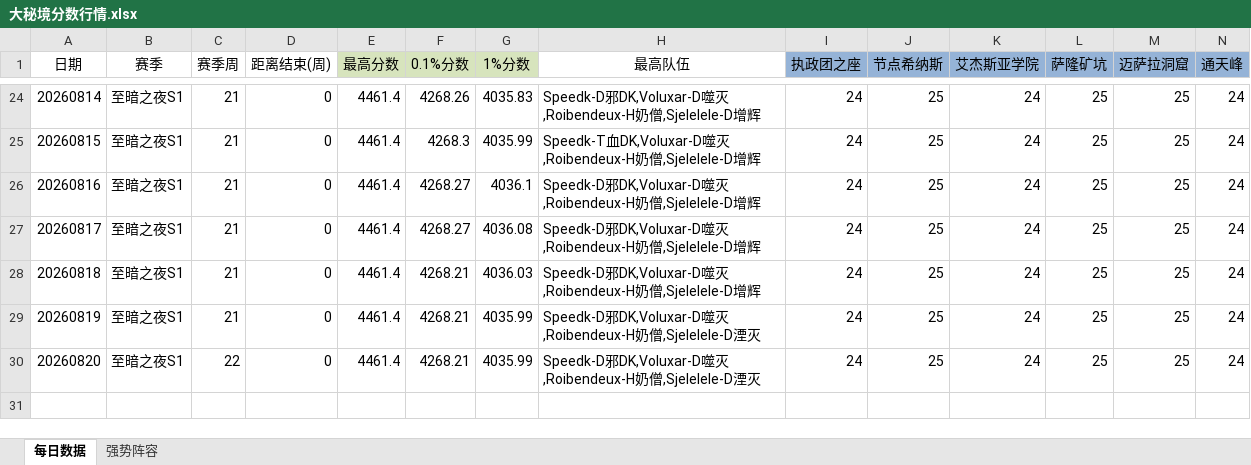
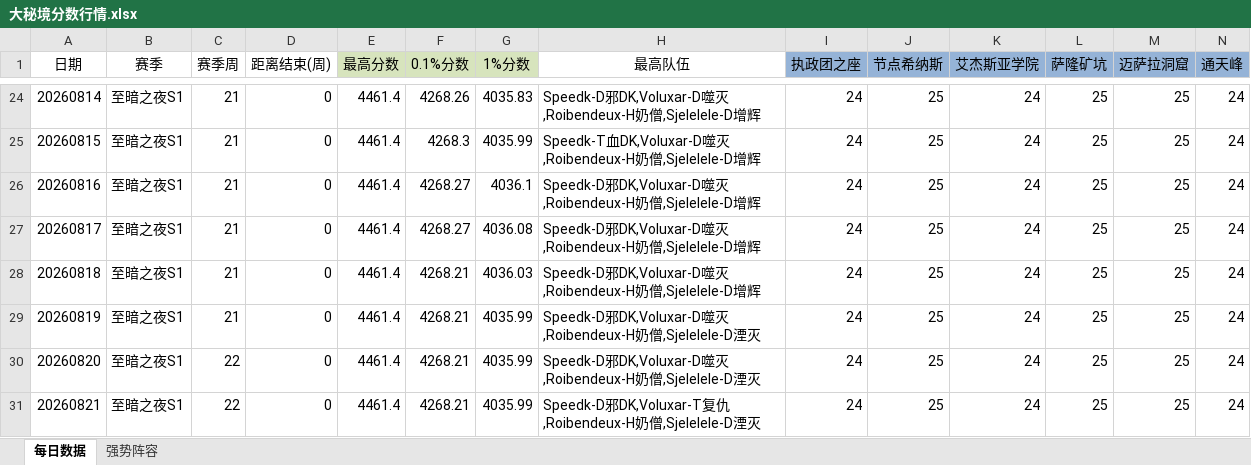
Before and after one commit to lvxingzhi/WowDailyReport, an Excel workbook: 大秘境分数行情.xlsx, sheet 每日数据, drawn as a sheet; only a part is shown, gaps mark what is left out; values as stored, in another font and other column widths than the file's, no borders; rows hold the shown columns only; the diff names each change by its address in the sheet, - before the commit and + after, or states it on an @@ line.

```diff
--- a/大秘境分数行情.xlsx (sheet 每日数据)
+++ b/大秘境分数行情.xlsx (sheet 每日数据)
+row 31: 20260821 | 至暗之夜S1 | 22 | 0 | 4461.4 | 4268.21 | 4035.99 | Speedk-D邪DK,Voluxar-T复仇,Roibendeux-H奶僧,Sjelelele-D湮灭 | 24 | 25 | 24 | 25 | 25 | 24
```
Also changed, not shown: 1 other file.
